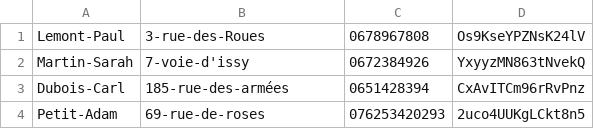
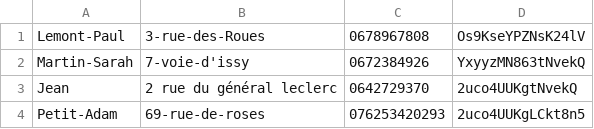
Before and after one commit to 0xBenD/MiniProject, a CSV file: src/main/resources/passenger.csv, drawn as a sheet.

```diff
--- a/src/main/resources/passenger.csv
+++ b/src/main/resources/passenger.csv
@@ -2,3 +2,3 @@ Lemont-Paul,3-rue-des-Roues,0678967808,Os9KseYPZNsK24lV
 Martin-Sarah,7-voie-d'issy,0672384926,YxyyzMN863tNvekQ
-Dubois-Carl,185-rue-des-armées,0651428394,CxAvITCm96rRvPnz
+Jean,2 rue du général leclerc,0642729370,2uco4UUKgtNvekQ
 Petit-Adam,69-rue-de-roses,076253420293,2uco4UUKgLCkt8n5
```
Also changed, not shown: src/main/resources/flight.csv.
